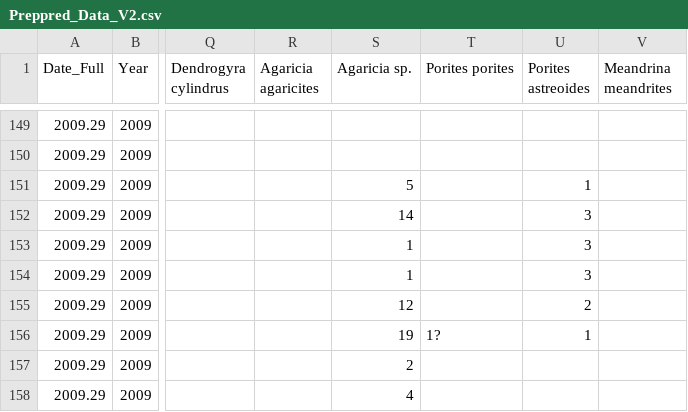
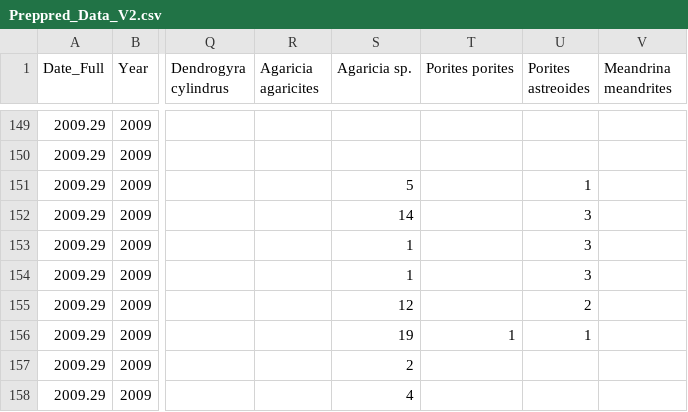
Before and after one commit to wookieejedi/stuff, a CSV file: Preppred_Data_V2.csv, drawn as a sheet; only a part is shown, gaps mark what is left out; the diff names each change by its address in the sheet, - before the commit and + after, or states it on an @@ line.

Commit message:
Add files via upload

```diff
--- a/Preppred_Data_V2.csv
+++ b/Preppred_Data_V2.csv
-T156 (Porites porites): 1?
+T156 (Porites porites): 1
```
